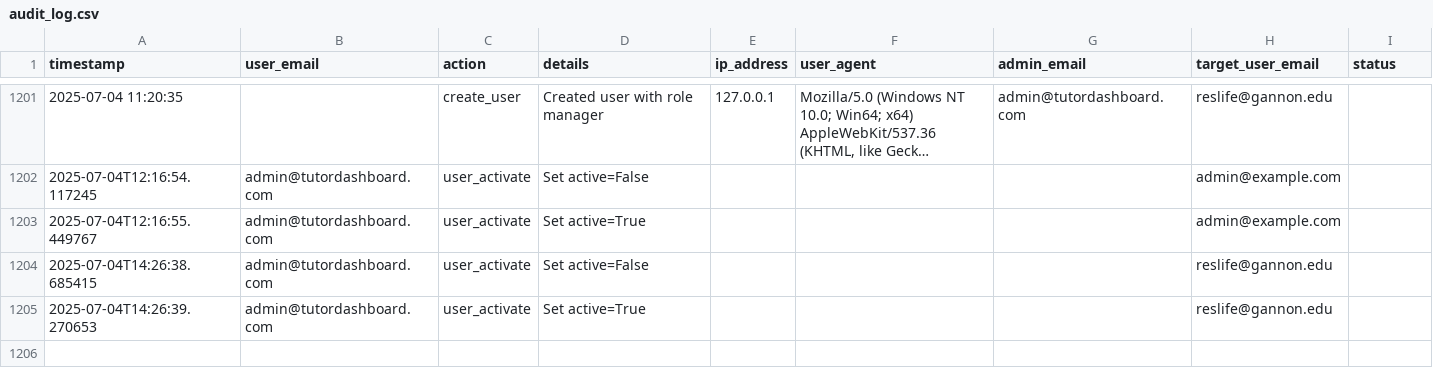
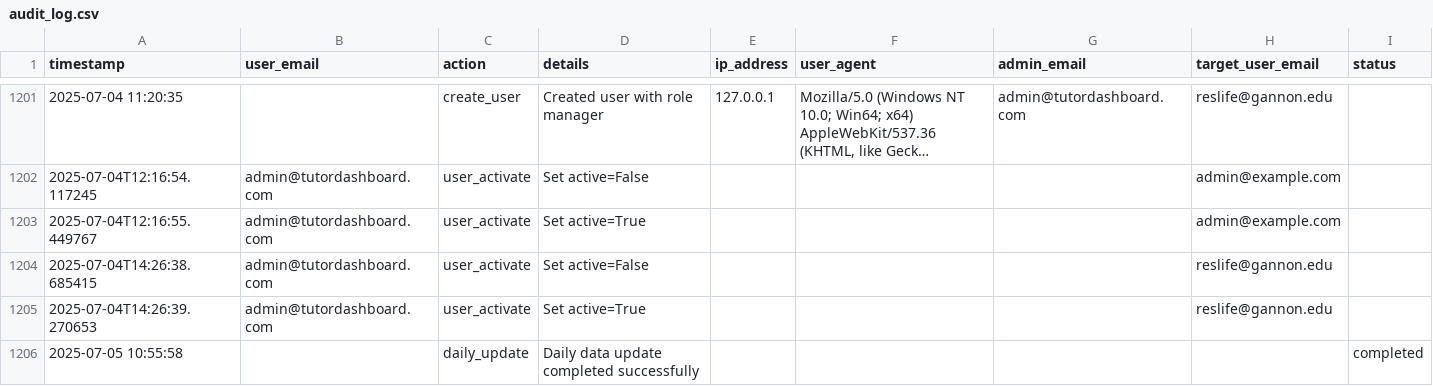
Before and after one commit to AvishManiar21/stem-face-dashboard, a CSV file: logs/audit_log.csv, drawn as a sheet; only a part is shown, gaps mark what is left out; long unchanged cells end in …; the diff names each change by its address in the sheet, - before the commit and + after, or states it on an @@ line.

```diff
--- a/logs/audit_log.csv
+++ b/logs/audit_log.csv
+row 1206: 2025-07-05 10:55:58 |  | daily_update | Daily data update completed successfully |  |  |  |  | completed
```
Also changed, not shown: 22 other files.
